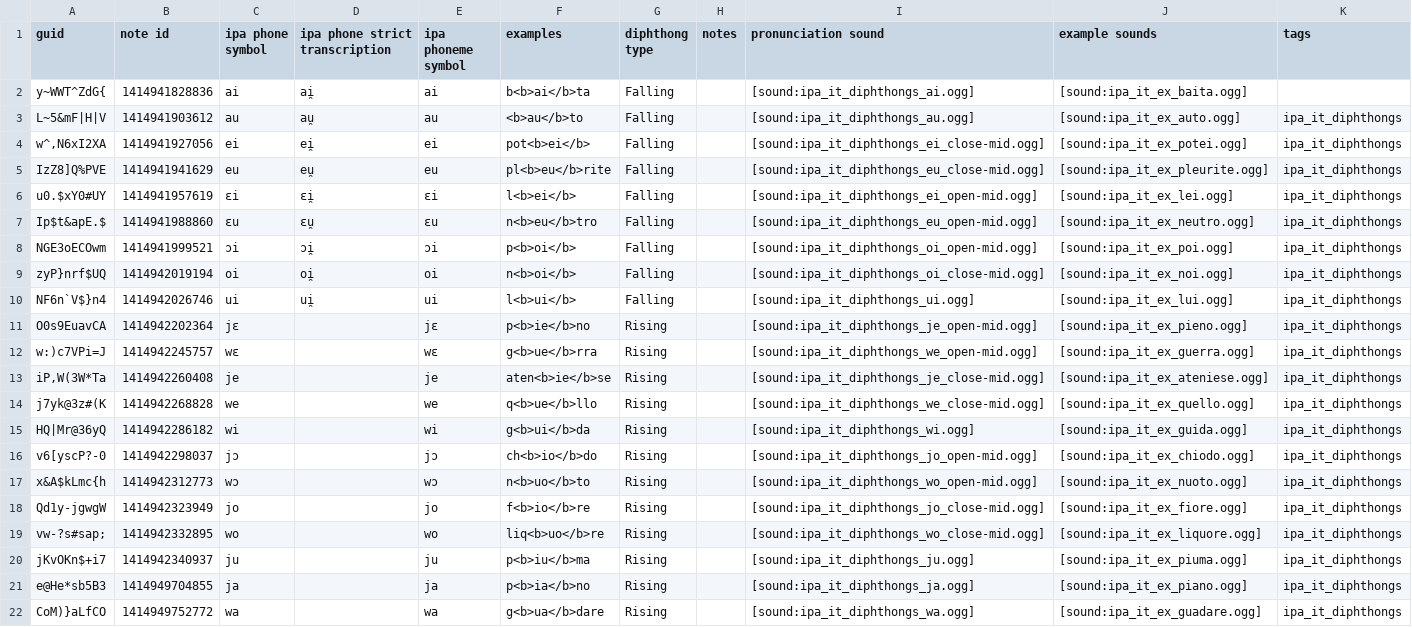
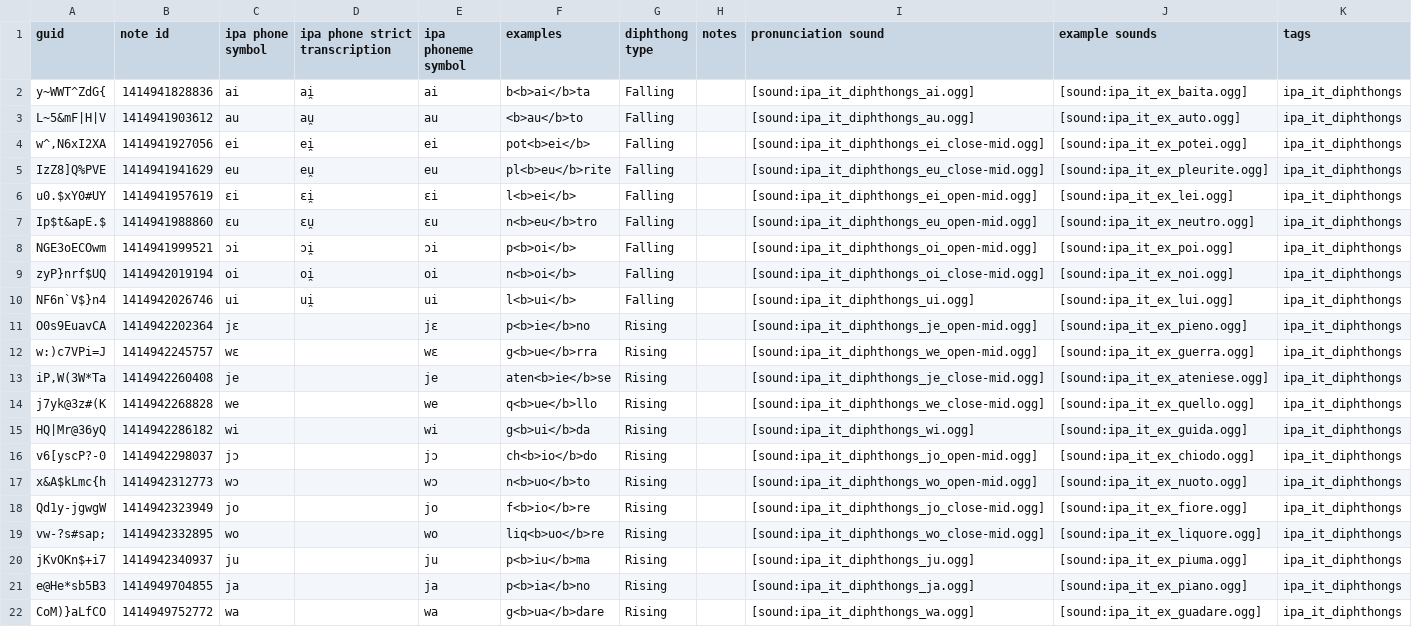
Before and after one commit to simgunz/anki-decks_italian-ipa, a CSV file: src/data/IPA diphthongs.csv, drawn as a sheet.

Commit message:
Add missing tag to diphthongs

```diff
--- a/src/data/IPA diphthongs.csv
+++ b/src/data/IPA diphthongs.csv
@@ -1,3 +1,3 @@
 guid,note id,ipa phone symbol,ipa phone strict transcription,ipa phoneme symbol,examples,diphthong type,notes,pronunciation sound,example sounds,tags
-y~WWT^ZdG{,1414941828836,ai,"ai̯",ai,b<b>ai</b>ta,Falling,,[sound:ipa_it_diphthongs_ai.ogg],[sound:ipa_it_ex_baita.ogg],
+y~WWT^ZdG{,1414941828836,ai,"ai̯",ai,b<b>ai</b>ta,Falling,,[sound:ipa_it_diphthongs_ai.ogg],[sound:ipa_it_ex_baita.ogg],ipa_it_diphthongs
 L~5&mF|H|V,1414941903612,au,"au̯",au,<b>au</b>to,Falling,,[sound:ipa_it_diphthongs_au.ogg],[sound:ipa_it_ex_auto.ogg],ipa_it_diphthongs
```
